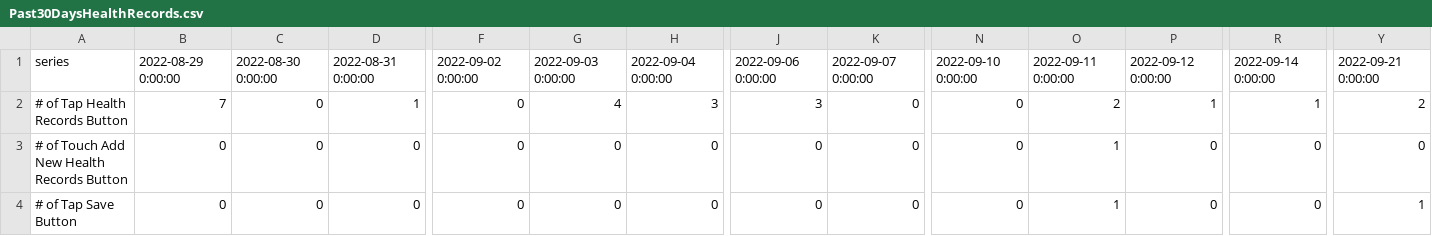
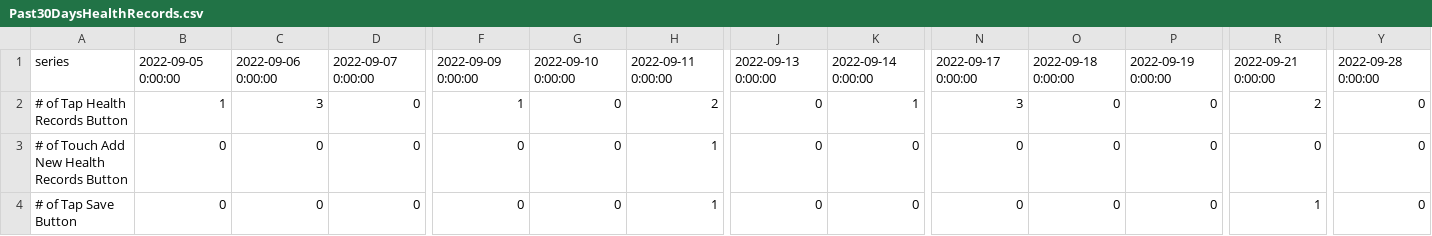
Before and after one commit to muathkhatib/hera-board, a CSV file: assets/data/Past30DaysHealthRecords.csv, drawn as a sheet; only a part is shown, gaps mark what is left out; the diff covers the shown part only; the diff names each change by its address in the sheet, - before the commit and + after, or states it on an @@ line.

```diff
--- a/assets/data/Past30DaysHealthRecords.csv
+++ b/assets/data/Past30DaysHealthRecords.csv
-B1: 2022-08-29 0:00:00
+B1: 2022-09-05 0:00:00
-C1: 2022-08-30 0:00:00
+C1: 2022-09-06 0:00:00
-D1: 2022-08-31 0:00:00
+D1: 2022-09-07 0:00:00
-F1: 2022-09-02 0:00:00
+F1: 2022-09-09 0:00:00
-G1: 2022-09-03 0:00:00
+G1: 2022-09-10 0:00:00
-H1: 2022-09-04 0:00:00
+H1: 2022-09-11 0:00:00
-J1: 2022-09-06 0:00:00
+J1: 2022-09-13 0:00:00
-K1: 2022-09-07 0:00:00
+K1: 2022-09-14 0:00:00
-N1: 2022-09-10 0:00:00
+N1: 2022-09-17 0:00:00
-O1: 2022-09-11 0:00:00
+O1: 2022-09-18 0:00:00
-P1: 2022-09-12 0:00:00
+P1: 2022-09-19 0:00:00
-R1: 2022-09-14 0:00:00
+R1: 2022-09-21 0:00:00
-Y1: 2022-09-21 0:00:00
+Y1: 2022-09-28 0:00:00
-B2: 7
+B2: 1
-C2: 0
+C2: 3
-D2: 1
+D2: 0
-F2: 0
+F2: 1
-G2: 4
+G2: 0
-H2: 3
+H2: 2
-J2: 3
+J2: 0
-K2: 0
+K2: 1
-N2: 0
+N2: 3
-O2: 2
+O2: 0
-P2: 1
+P2: 0
-R2: 1
+R2: 2
-Y2: 2
+Y2: 0
-H3:H4: 0
+H3:H4: 1
-O3:O4: 1
+O3:O4: 0
-R4: 0
+R4: 1
-Y4: 1
+Y4: 0
```
Also changed, not shown: 25 edited cells elsewhere in this file, assets/data/InstallAppvsUserActuallySignedUp.csv, assets/data/Past30DaysEmergencyCall.csv, 3 other files.
